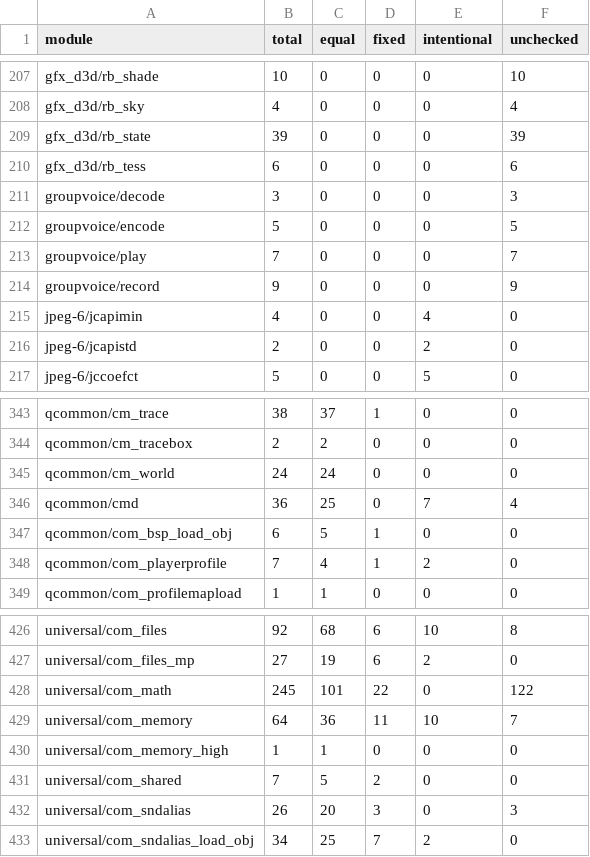
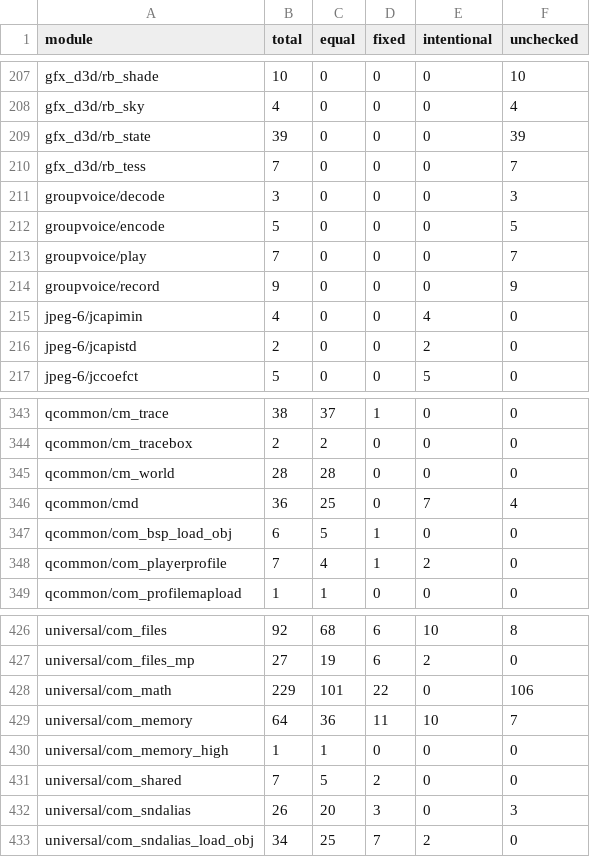
Before and after one commit to STiXzoOR/cod2-silicon, a CSV file: docs/fidelity/modules/modules.csv, drawn as a sheet; only a part is shown, gaps mark what is left out; the diff covers the shown part only.

```diff
--- a/docs/fidelity/modules/modules.csv
+++ b/docs/fidelity/modules/modules.csv
@@ -209,3 +209,3 @@ gfx_d3d/rb_sky,4,0,0,0,4
 gfx_d3d/rb_state,39,0,0,0,39
-gfx_d3d/rb_tess,6,0,0,0,6
+gfx_d3d/rb_tess,7,0,0,0,7
 groupvoice/decode,3,0,0,0,3
@@ -344,3 +344,3 @@ qcommon/cm_trace,38,37,1,0,0
 qcommon/cm_tracebox,2,2,0,0,0
-qcommon/cm_world,24,24,0,0,0
+qcommon/cm_world,28,28,0,0,0
 qcommon/cmd,36,25,0,7,4
@@ -427,3 +427,3 @@ universal/com_files,92,68,6,10,8
 universal/com_files_mp,27,19,6,2,0
-universal/com_math,245,101,22,0,122
+universal/com_math,229,101,22,0,106
 universal/com_memory,64,36,11,10,7
```
Also changed, not shown: 40 edited cells elsewhere in this file, 8 other files.
